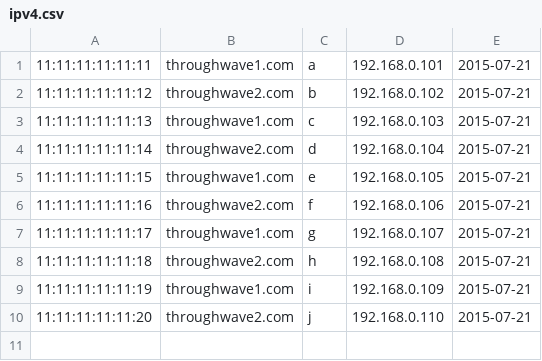
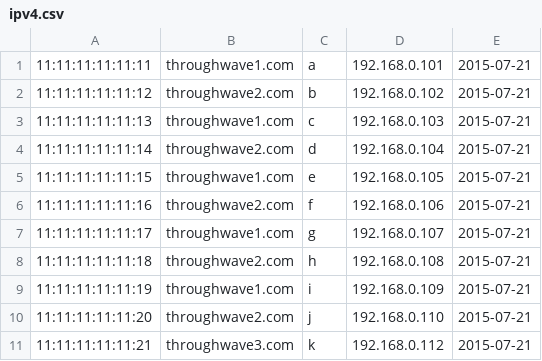
Before and after one commit to winstol2y/freebsd, a CSV file: ipv4.csv, drawn as a sheet.

```diff
--- a/ipv4.csv
+++ b/ipv4.csv
@@ -10 +10,2 @@
 11:11:11:11:11:20,throughwave2.com,j,192.168.0.110,2015-07-21
+11:11:11:11:11:21,throughwave3.com,k,192.168.0.112,2015-07-21
```
Also changed, not shown: 12 other files.
